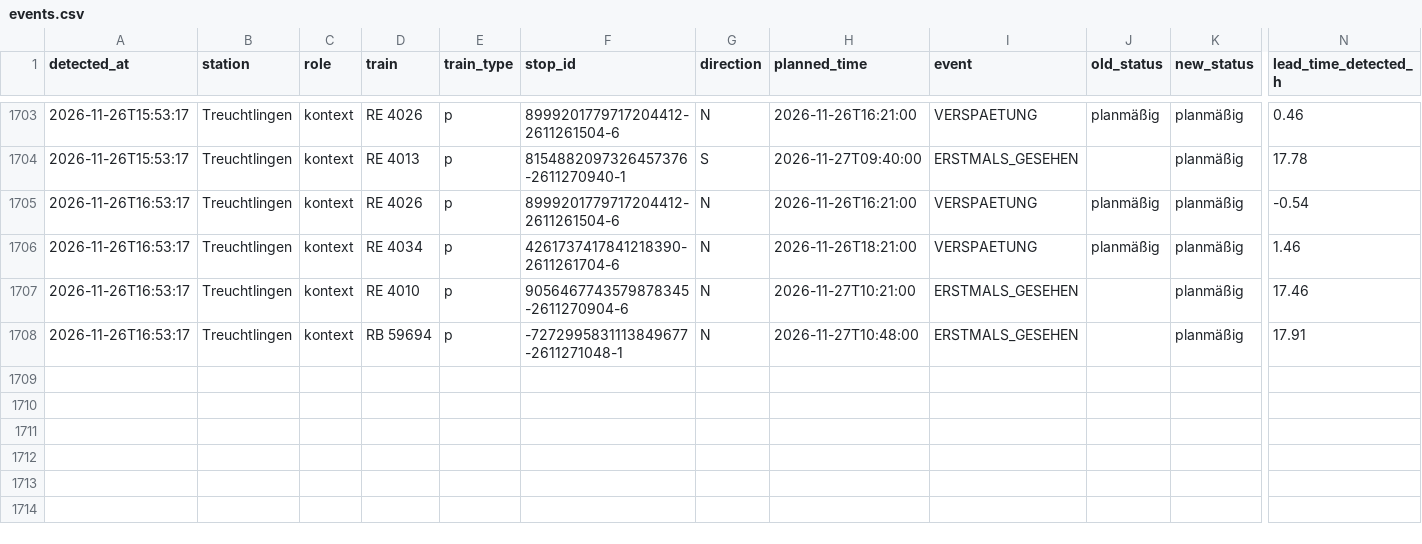
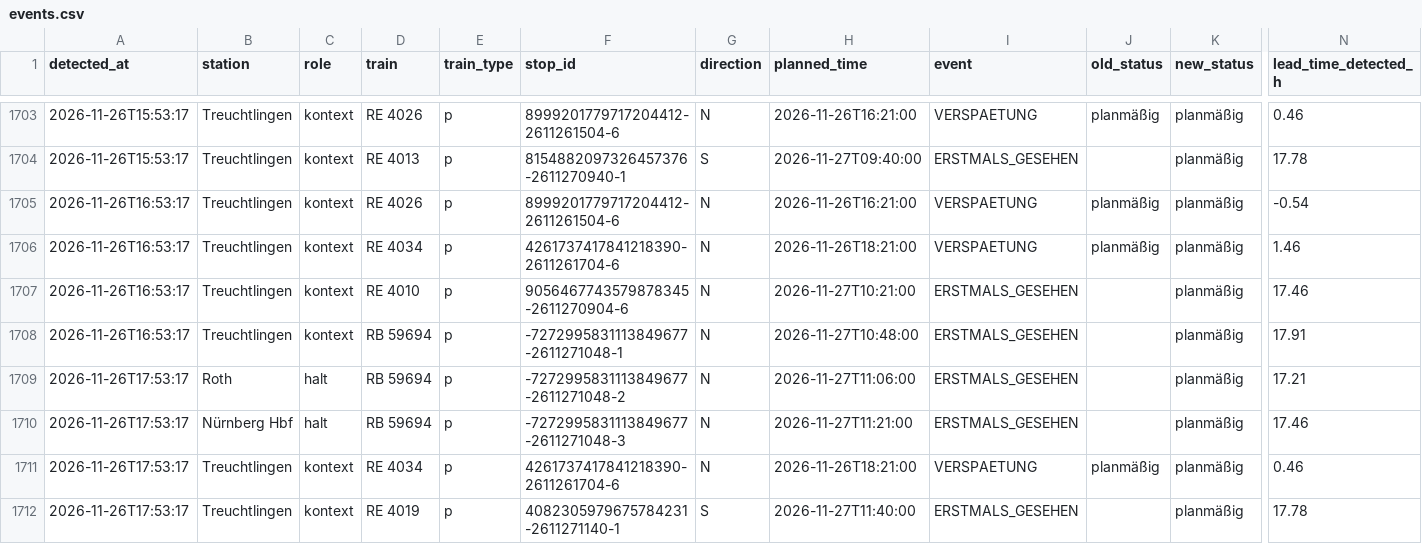
Before and after one commit to frederikwalter/RE1-Monitor, a CSV file: events.csv, drawn as a sheet; only a part is shown, gaps mark what is left out; rows hold the shown columns only; the diff names each change by its address in the sheet, - before the commit and + after, or states it on an @@ line.

```diff
--- a/events.csv
+++ b/events.csv
+row 1709: 2026-11-26T17:53:17 | Roth | halt | RB 59694 | p | -7272995831113849677-2611271048-2 | N | 2026-11-27T11:06:00 | ERSTMALS_GESEHEN |  | planmäßig | 17.21
+row 1710: 2026-11-26T17:53:17 | Nürnberg Hbf | halt | RB 59694 | p | -7272995831113849677-2611271048-3 | N | 2026-11-27T11:21:00 | ERSTMALS_GESEHEN |  | planmäßig | 17.46
+row 1711: 2026-11-26T17:53:17 | Treuchtlingen | kontext | RE 4034 | p | 4261737417841218390-2611261704-6 | N | 2026-11-26T18:21:00 | VERSPAETUNG | planmäßig | planmäßig | 0.46
+row 1712: 2026-11-26T17:53:17 | Treuchtlingen | kontext | RE 4019 | p | 4082305979675784231-2611271140-1 | S | 2026-11-27T11:40:00 | ERSTMALS_GESEHEN |  | planmäßig | 17.78
```
Also changed, not shown: runs.csv, 7 other files.
